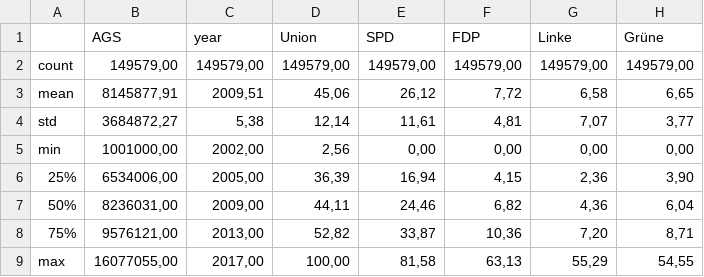
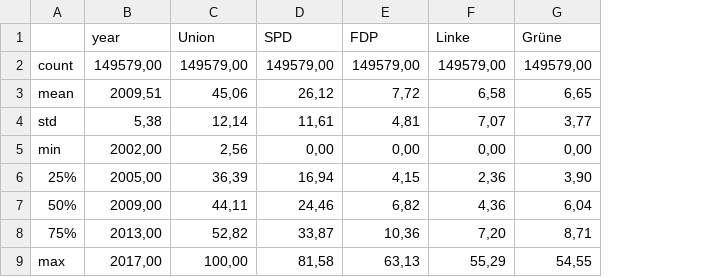
Before and after one commit to jan-schaeffer/powerlinemonsters, a CSV file: tables/btw/btw_descriptives.csv, drawn as a sheet; only a part is shown; the diff names each change by its address in the sheet, - before the commit and + after, or states it on an @@ line.

```diff
--- a/tables/btw/btw_descriptives.csv
+++ b/tables/btw/btw_descriptives.csv
-column B (AGS), rows 2-9: 149579,00 | 8145877,91 | 3684872,27 | 1001000,00 | 6534006,00 | 8236031,00 | 9576121,00 | 16077055,00
```
Also changed, not shown: 9 other files.
